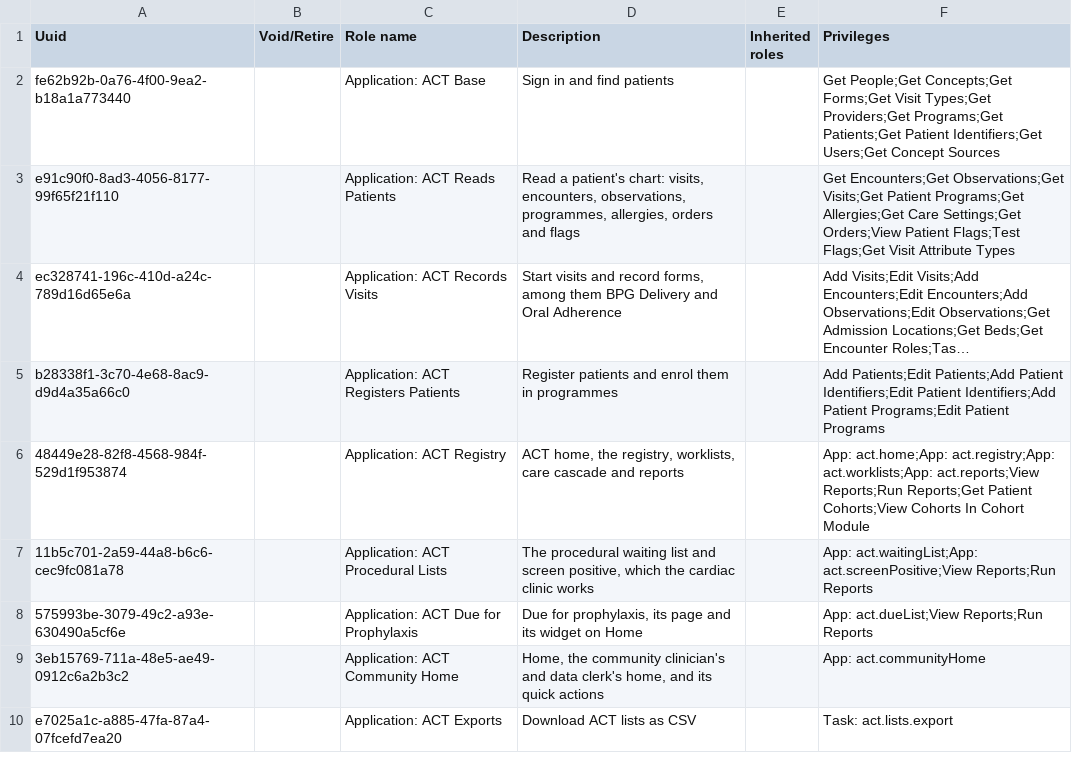
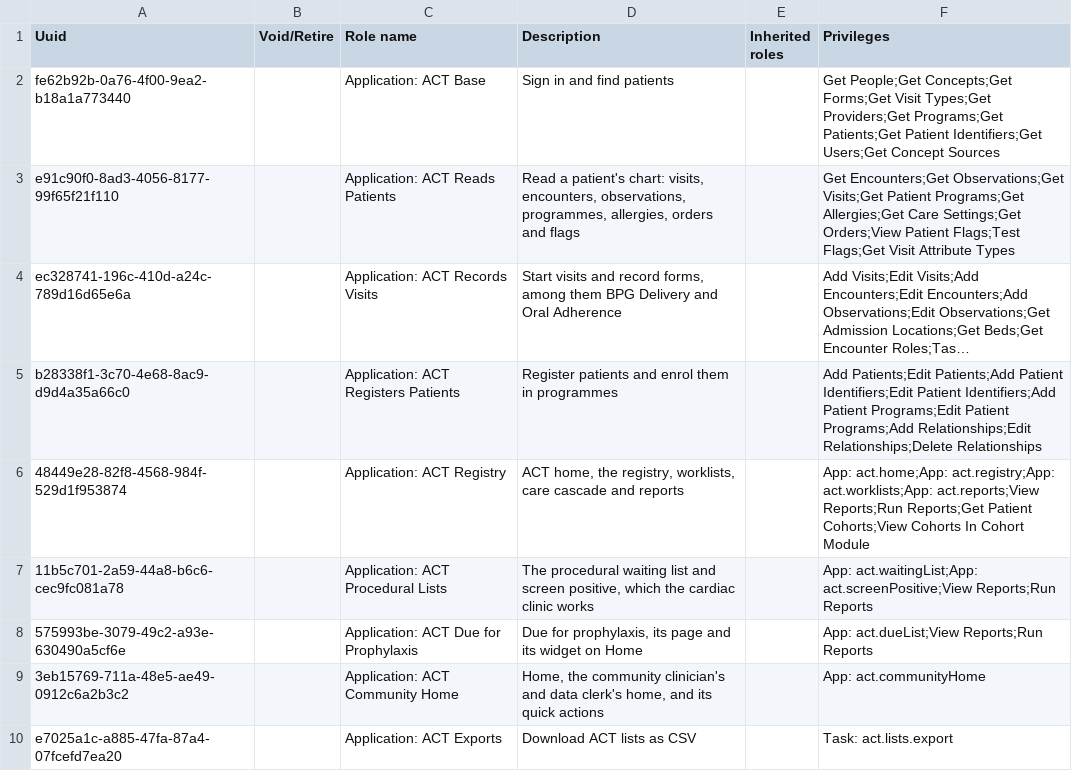
Before and after one commit to DIGI-UW/openmrs-distro-referenceapplication, a CSV file: distro/configuration/roles/act_roles.csv, drawn as a sheet; only a part is shown; long unchanged cells end in …; the diff names each change by its address in the sheet, - before the commit and + after, or states it on an @@ line.

Commit message:
(feat) Registration has a Relationships section again, and RHD Registration no longer asks Relationship to Patient

```diff
--- a/distro/configuration/roles/act_roles.csv
+++ b/distro/configuration/roles/act_roles.csv
-F5 (Privileges): …Programs;Edit Patient Programs
+F5 (Privileges): …Programs;Edit Patient Programs;Add Relationships;Edit Relationships;Delete Relationships
```
Also changed, not shown: 1 other file.
